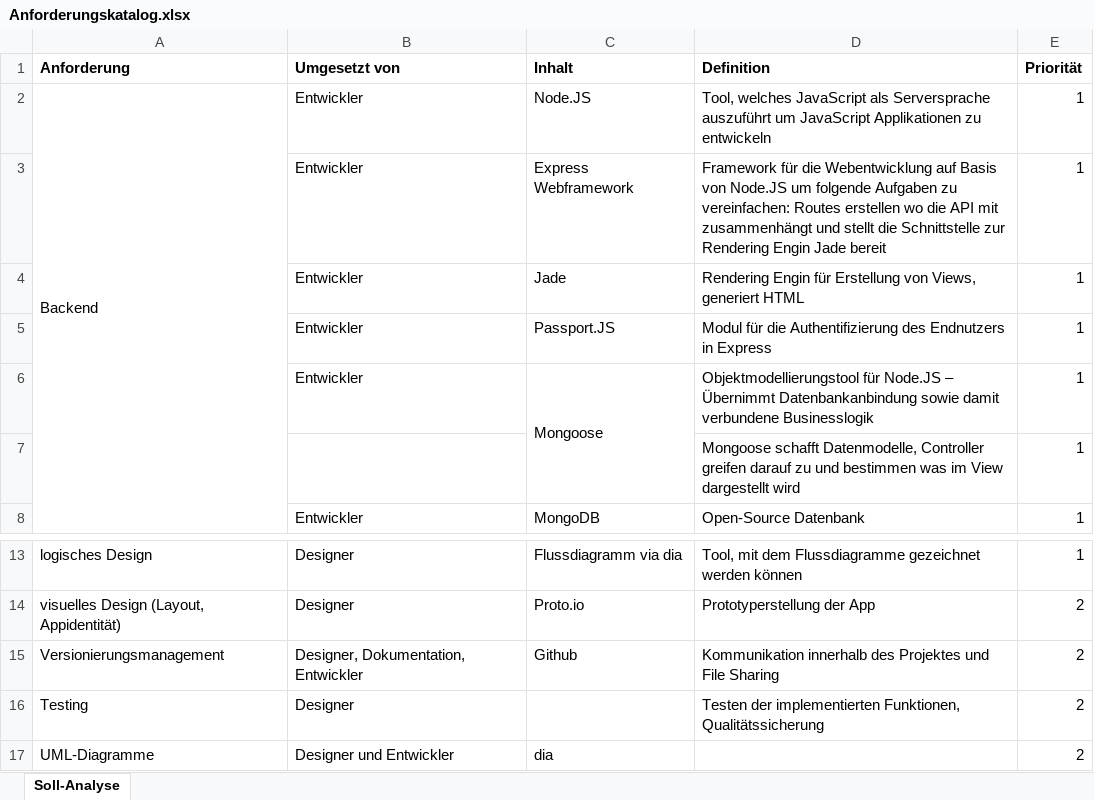
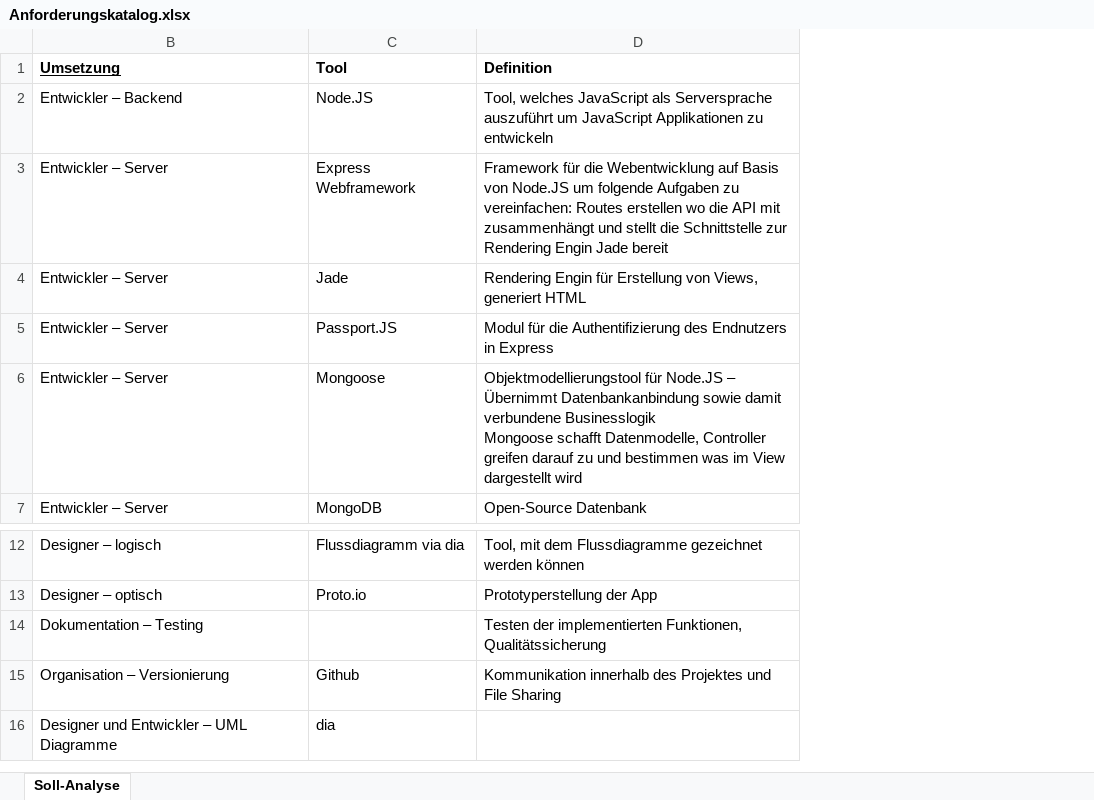
Before and after one commit to NoctivagusObitus/EinkaufsApp-Doku, an Excel workbook: Dokumentation/Anforderungskatalog.xlsx, sheet Soll-Analyse, drawn as a sheet; only a part is shown, gaps mark what is left out; values as stored, in another font and other column widths than the file's, no borders; removed rows and columns are numbered as before the commit, all else as after; ↵ is a line break in a cell; the diff names each change by its address in the sheet, - before the commit and + after, or states it on an @@ line.

```diff
--- a/Dokumentation/Anforderungskatalog.xlsx (sheet Soll-Analyse)
+++ b/Dokumentation/Anforderungskatalog.xlsx (sheet Soll-Analyse)
@@ column A (Anforderung) hidden, row 2: Backend; rows 13-15: logisches Design | visuelles Design (Layout, Appidentität) | Versionierungsmanagement; row 17: UML-Diagramme @@
-column B (Umgesetzt von), rows 2-6: all Entwickler; row 8: Entwickler; rows 13-15: Designer | Designer | Designer, Dokumentation, Entwickler; row 17: Designer und Entwickler
+column B (Umsetzung), rows 2-7: Entwickler – Backend | Entwickler – Server | Entwickler – Server | Entwickler – Server | Entwickler – Server | Entwickler – Server; rows 12-13: Designer – logisch | Designer – optisch; rows 15-16: Organisation – Versionierung | Designer und Entwickler – UML Diagramme
@@ column E (Priorität) hidden, rows 2-6: all 1; row 8: 1; rows 13-15: 1 | 2 | 2; row 17: 2 @@
-C1: Inhalt
+C1: Tool
-C6:C7 merged
-D6 (Definition): …verbundene Businesslogik
+D6 (Definition): …verbundene Businesslogik ↵ Mongoose schafft Datenmodelle, Controller greifen darauf zu und bestimmen was im View dargestellt wird
-row 7:  |  |  | Mongoose schafft Datenmodelle, Controller greifen darauf zu und bestimmen was im View dargestellt wird | 1
@@ row 16 moved to row 14: Dokumentation – Testing @@
```
Also changed, not shown: 8 other files.
